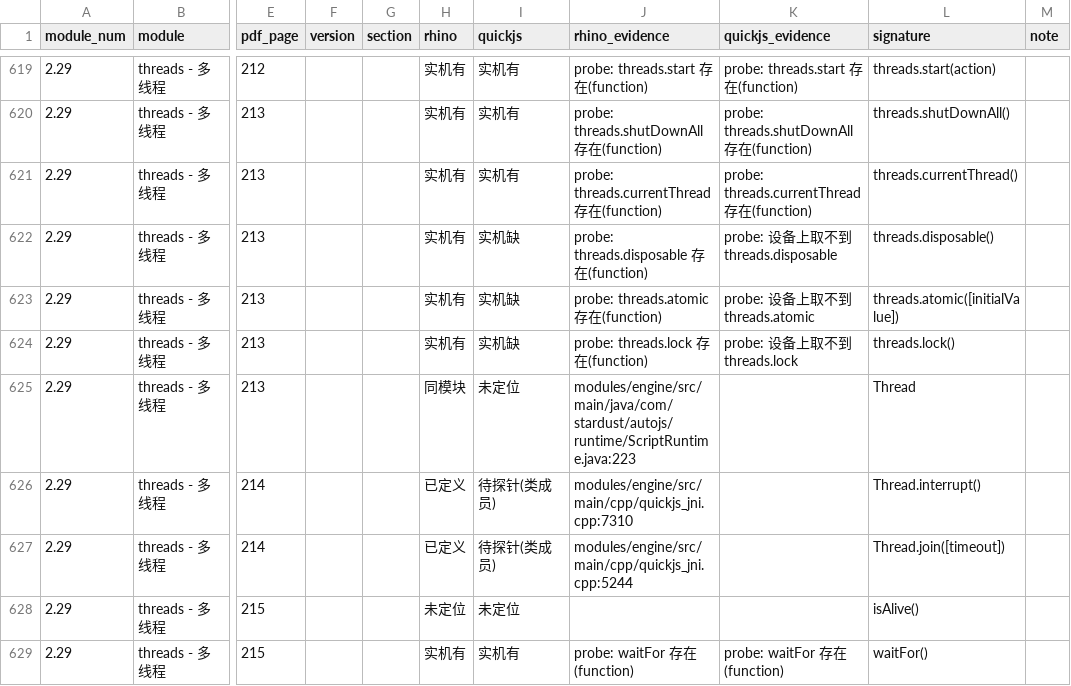
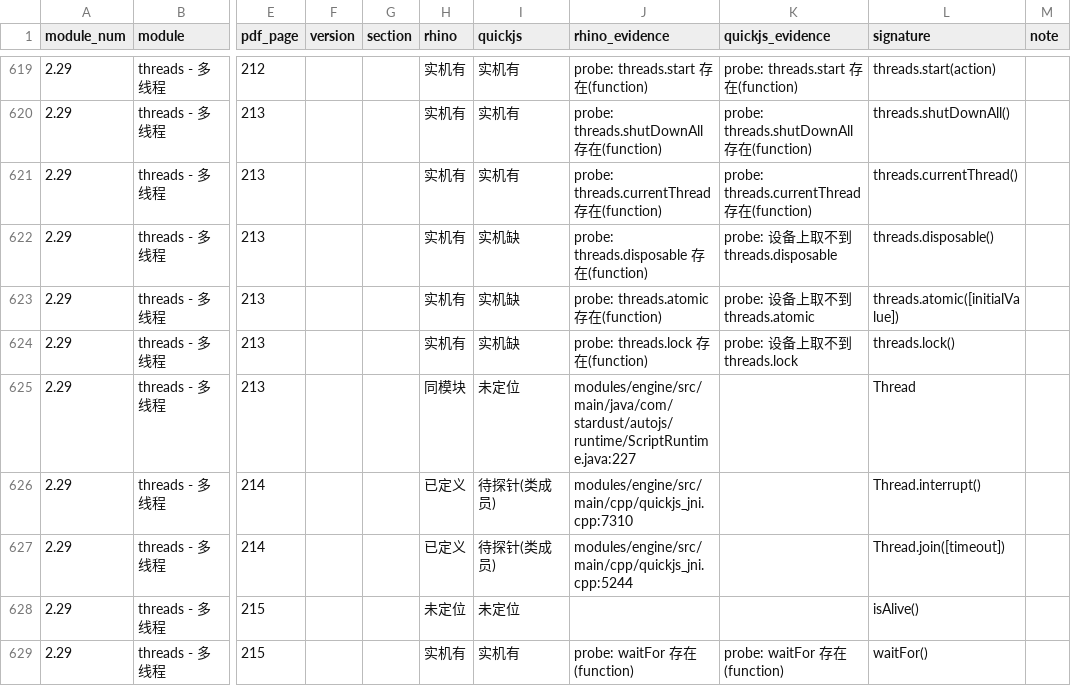
Before and after one commit to Jdkshen/ai.js-pro, a CSV file: docs/architecture/pro-api-compatibility.csv, drawn as a sheet; only a part is shown, gaps mark what is left out; the diff covers the shown part only; the diff names each change by its address in the sheet, - before the commit and + after, or states it on an @@ line.

```diff
--- a/docs/architecture/pro-api-compatibility.csv
+++ b/docs/architecture/pro-api-compatibility.csv
-J625 (rhino_evidence): modules/engine/src/main/java/com/stardust/autojs/runtime/ScriptRuntime.java:223
+J625 (rhino_evidence): modules/engine/src/main/java/com/stardust/autojs/runtime/ScriptRuntime.java:227
```
Also changed, not shown: 14 edited cells elsewhere in this file, 8 other files.
